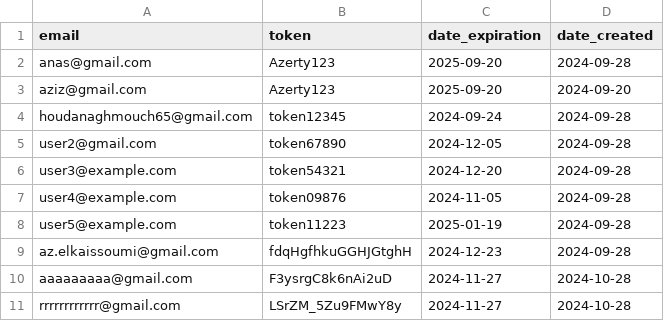
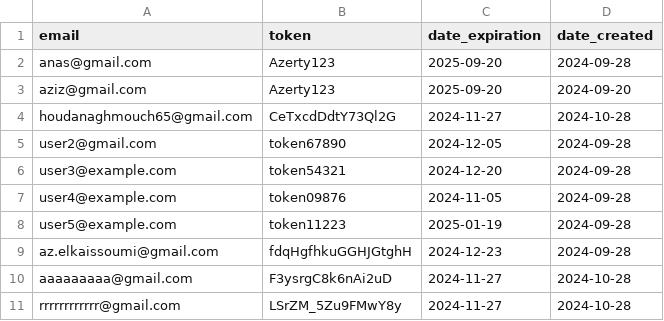
Before and after one commit to zero1-boop/zero, a CSV file: data.csv, drawn as a sheet.

Commit message:
Updated data.csv: q action performed.

```diff
--- a/data.csv
+++ b/data.csv
@@ -3,3 +3,3 @@ anas@gmail.com,Azerty123,2025-09-20,2024-09-28
 aziz@gmail.com,Azerty123,2025-09-20,2024-09-20
-houdanaghmouch65@gmail.com,token12345,2024-09-24,2024-09-28
+houdanaghmouch65@gmail.com,CeTxcdDdtY73Ql2G,2024-11-27,2024-10-28
 user2@gmail.com,token67890,2024-12-05,2024-09-28
```
